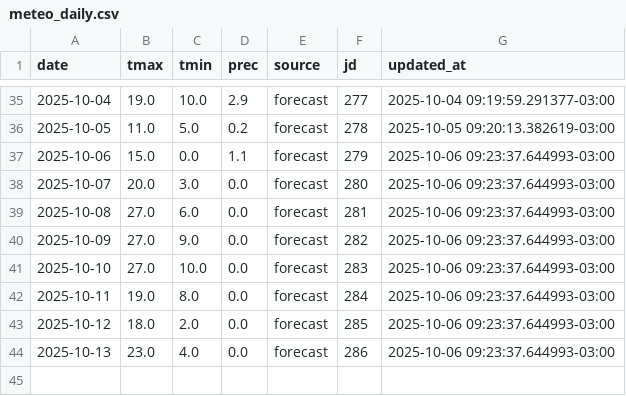
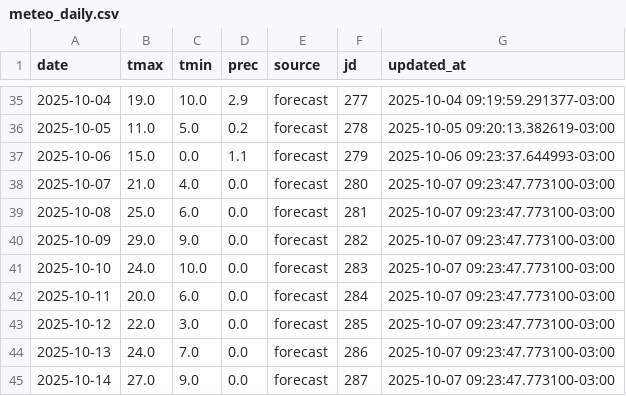
Before and after one commit to PREDWEEM/EUPHO-BORDE, a CSV file: data/meteo_daily.csv, drawn as a sheet; only a part is shown, gaps mark what is left out.

```diff
--- a/data/meteo_daily.csv
+++ b/data/meteo_daily.csv
@@ -37,8 +37,9 @@ date,tmax,tmin,prec,source,jd,updated_at
 2025-10-06,15.0,0.0,1.1,forecast,279,2025-10-06 09:23:37.644993-03:00
-2025-10-07,20.0,3.0,0.0,forecast,280,2025-10-06 09:23:37.644993-03:00
-2025-10-08,27.0,6.0,0.0,forecast,281,2025-10-06 09:23:37.644993-03:00
-2025-10-09,27.0,9.0,0.0,forecast,282,2025-10-06 09:23:37.644993-03:00
-2025-10-10,27.0,10.0,0.0,forecast,283,2025-10-06 09:23:37.644993-03:00
-2025-10-11,19.0,8.0,0.0,forecast,284,2025-10-06 09:23:37.644993-03:00
-2025-10-12,18.0,2.0,0.0,forecast,285,2025-10-06 09:23:37.644993-03:00
-2025-10-13,23.0,4.0,0.0,forecast,286,2025-10-06 09:23:37.644993-03:00
+2025-10-07,21.0,4.0,0.0,forecast,280,2025-10-07 09:23:47.773100-03:00
+2025-10-08,25.0,6.0,0.0,forecast,281,2025-10-07 09:23:47.773100-03:00
+2025-10-09,29.0,9.0,0.0,forecast,282,2025-10-07 09:23:47.773100-03:00
+2025-10-10,24.0,10.0,0.0,forecast,283,2025-10-07 09:23:47.773100-03:00
+2025-10-11,20.0,6.0,0.0,forecast,284,2025-10-07 09:23:47.773100-03:00
+2025-10-12,22.0,3.0,0.0,forecast,285,2025-10-07 09:23:47.773100-03:00
+2025-10-13,24.0,7.0,0.0,forecast,286,2025-10-07 09:23:47.773100-03:00
+2025-10-14,27.0,9.0,0.0,forecast,287,2025-10-07 09:23:47.773100-03:00
```
